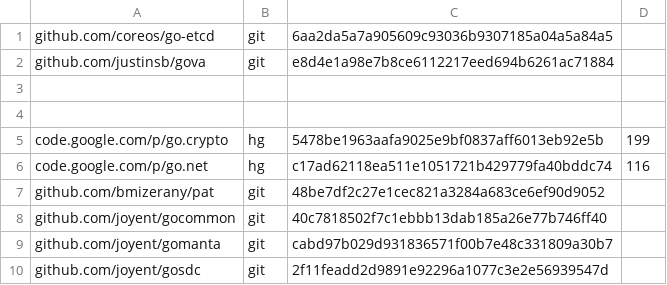
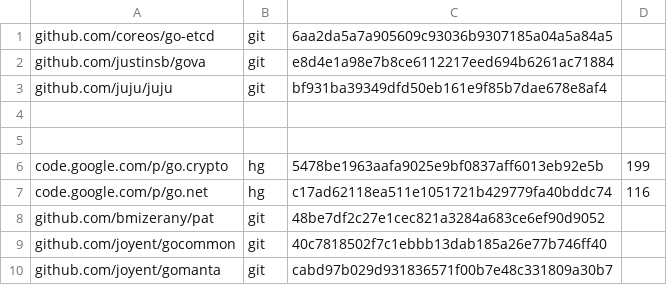
Before and after one commit to jxaas/jxaas, a TSV file: dependencies.tsv, drawn as a sheet; only a part is shown; the shorter side is filled out with more unchanged rows.

Commit message:
Add juju dependency to godeps

```diff
--- a/dependencies.tsv
+++ b/dependencies.tsv
@@ -2,2 +2,3 @@ github.com/coreos/go-etcd	git	6aa2da5a7a905609c93036b9307185a04a5a84a5
 github.com/justinsb/gova	git	e8d4e1a98e7b8ce6112217eed694b6261ac71884
+github.com/juju/juju	git	bf931ba39349dfd50eb161e9f85b7dae678e8af4
 
```
